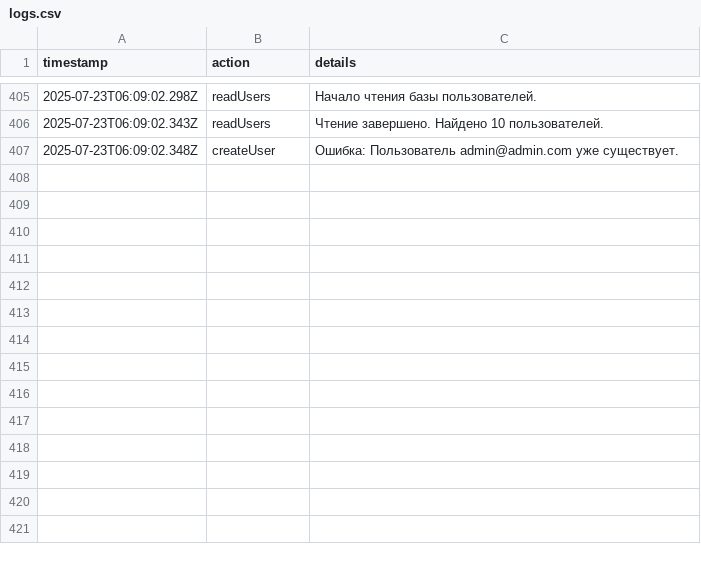
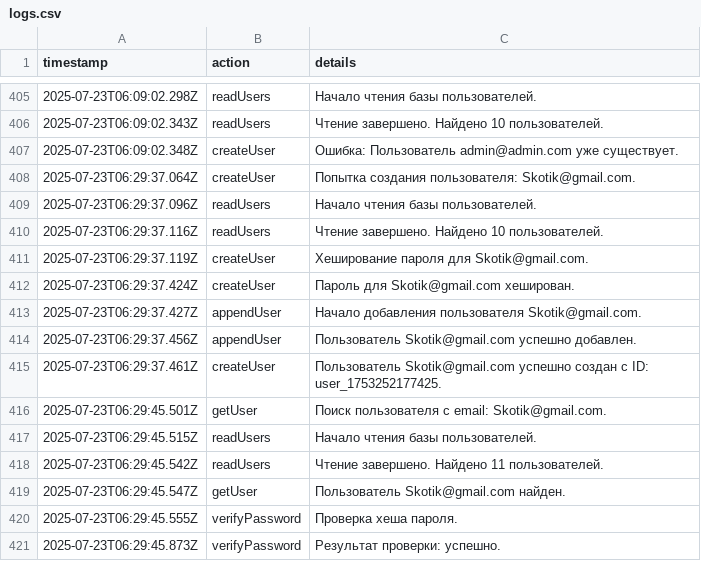
Before and after one commit to tekotik/wc, a CSV file: src/lib/logs.csv, drawn as a sheet; only a part is shown, gaps mark what is left out.

```diff
--- a/src/lib/logs.csv
+++ b/src/lib/logs.csv
@@ -407 +407,15 @@ timestamp,action,details
 2025-07-23T06:09:02.348Z,createUser,Ошибка: Пользователь admin@admin.com уже существует.
+2025-07-23T06:29:37.064Z,createUser,Попытка создания пользователя: Skotik@gmail.com.
+2025-07-23T06:29:37.096Z,readUsers,Начало чтения базы пользователей.
+2025-07-23T06:29:37.116Z,readUsers,Чтение завершено. Найдено 10 пользователей.
+2025-07-23T06:29:37.119Z,createUser,Хеширование пароля для Skotik@gmail.com.
+2025-07-23T06:29:37.424Z,createUser,Пароль для Skotik@gmail.com хеширован.
+2025-07-23T06:29:37.427Z,appendUser,Начало добавления пользователя Skotik@gmail.com.
+2025-07-23T06:29:37.456Z,appendUser,Пользователь Skotik@gmail.com успешно добавлен.
+2025-07-23T06:29:37.461Z,createUser,Пользователь Skotik@gmail.com успешно создан с ID: user_1753252177425.
+2025-07-23T06:29:45.501Z,getUser,Поиск пользователя с email: Skotik@gmail.com.
+2025-07-23T06:29:45.515Z,readUsers,Начало чтения базы пользователей.
+2025-07-23T06:29:45.542Z,readUsers,Чтение завершено. Найдено 11 пользователей.
+2025-07-23T06:29:45.547Z,getUser,Пользователь Skotik@gmail.com найден.
+2025-07-23T06:29:45.555Z,verifyPassword,Проверка хеша пароля.
+2025-07-23T06:29:45.873Z,verifyPassword,Результат проверки: успешно.
```
Also changed, not shown: src/lib/users.csv, 3 other files.
